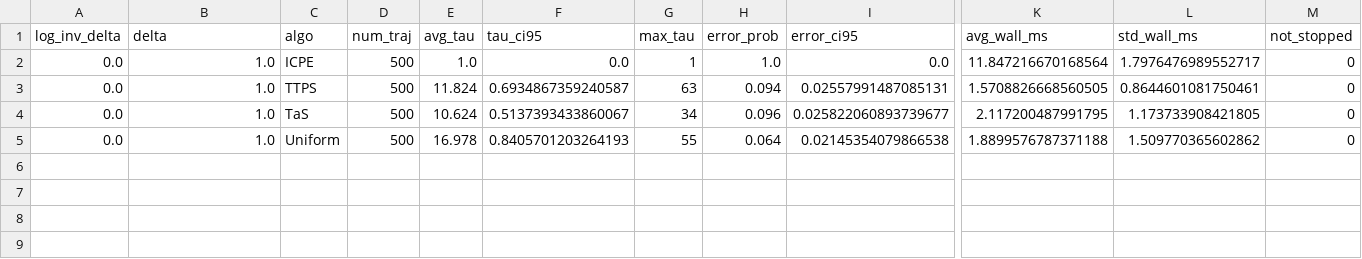
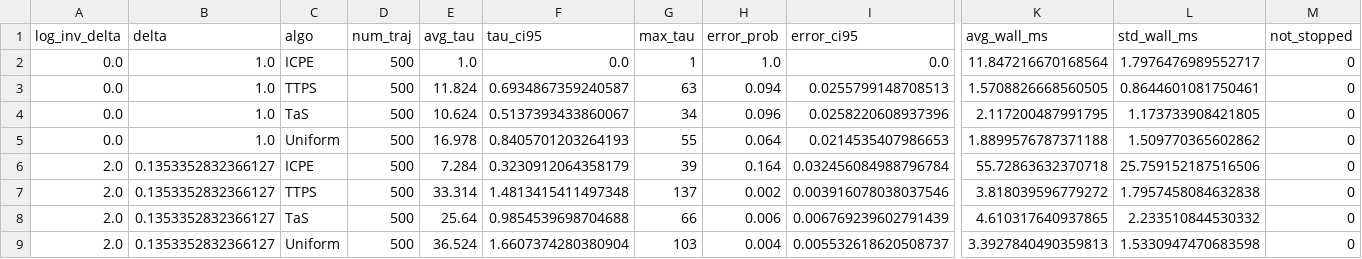
Before and after one commit to ai25resch11006-maker/ICPE_BAI_FC_exp, a CSV file: runs_delta_sweep/fixed_instance/summary.csv, drawn as a sheet; only a part is shown, gaps mark what is left out; rows hold the shown columns only; the diff names each change by its address in the sheet, - before the commit and + after, or states it on an @@ line.

```diff
--- a/runs_delta_sweep/fixed_instance/summary.csv
+++ b/runs_delta_sweep/fixed_instance/summary.csv
-I3 (error_ci95): 0.02557991487085131
+I3 (error_ci95): 0.0255799148708513
-I4 (error_ci95): 0.025822060893739677
+I4 (error_ci95): 0.0258220608937396
-I5 (error_ci95): 0.02145354079866538
+I5 (error_ci95): 0.0214535407986653
+row 6: 2.0 | 0.1353352832366127 | ICPE | 500 | 7.284 | 0.3230912064358179 | 39 | 0.164 | 0.032456084988796784 | 55.72863632370718 | 25.759152187516506 | 0
+row 7: 2.0 | 0.1353352832366127 | TTPS | 500 | 33.314 | 1.4813415411497348 | 137 | 0.002 | 0.003916078038037546 | 3.818039596779272 | 1.7957458084632838 | 0
+row 8: 2.0 | 0.1353352832366127 | TaS | 500 | 25.64 | 0.9854539698704688 | 66 | 0.006 | 0.006769239602791439 | 4.610317640937865 | 2.233510844530332 | 0
+row 9: 2.0 | 0.1353352832366127 | Uniform | 500 | 36.524 | 1.6607374280380904 | 103 | 0.004 | 0.005532618620508737 | 3.3927840490359813 | 1.5330947470683598 | 0
```
Also changed, not shown: runs_delta_sweep/fixed_instance/results_table.csv, 15 other files.
